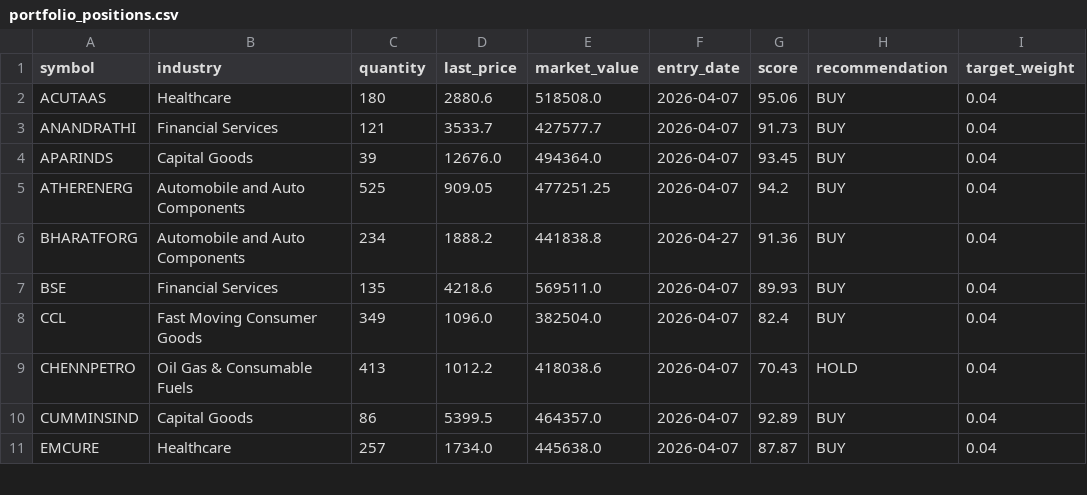
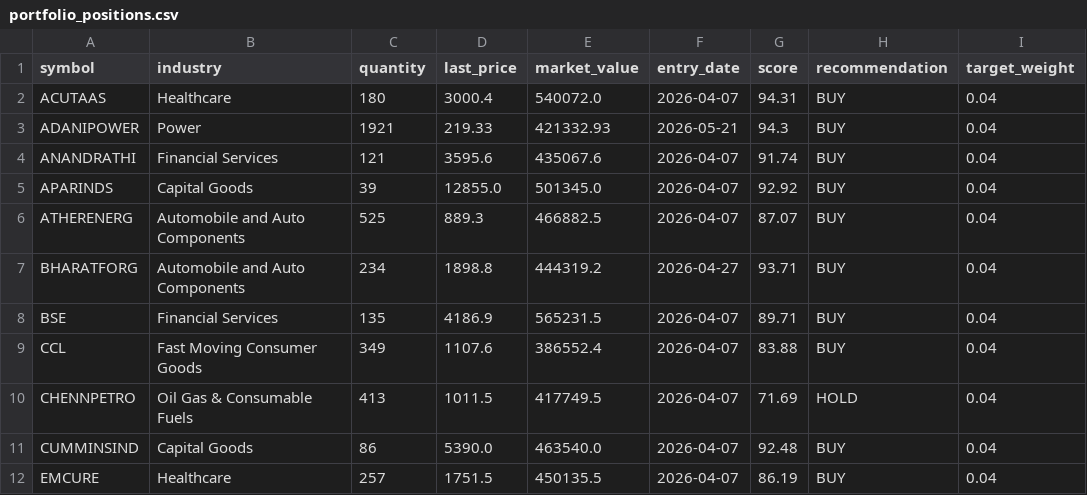
Before and after one commit to Vidyasagar29/equity-portfolio, a CSV file: data/portfolio_positions.csv, drawn as a sheet; only a part is shown; the diff covers the shown part only.

```diff
--- a/data/portfolio_positions.csv
+++ b/data/portfolio_positions.csv
@@ -1,11 +1,12 @@
 symbol,industry,quantity,last_price,market_value,entry_date,score,recommendation,target_weight
-ACUTAAS,Healthcare,180,2880.6,518508.0,2026-04-07,95.06,BUY,0.04
-ANANDRATHI,Financial Services,121,3533.7,427577.7,2026-04-07,91.73,BUY,0.04
-APARINDS,Capital Goods,39,12676.0,494364.0,2026-04-07,93.45,BUY,0.04
-ATHERENERG,Automobile and Auto Components,525,909.05,477251.25,2026-04-07,94.2,BUY,0.04
-BHARATFORG,Automobile and Auto Components,234,1888.2,441838.8,2026-04-27,91.36,BUY,0.04
-BSE,Financial Services,135,4218.6,569511.0,2026-04-07,89.93,BUY,0.04
-CCL,Fast Moving Consumer Goods,349,1096.0,382504.0,2026-04-07,82.4,BUY,0.04
-CHENNPETRO,Oil Gas & Consumable Fuels,413,1012.2,418038.6,2026-04-07,70.43,HOLD,0.04
-CUMMINSIND,Capital Goods,86,5399.5,464357.0,2026-04-07,92.89,BUY,0.04
-EMCURE,Healthcare,257,1734.0,445638.0,2026-04-07,87.87,BUY,0.04
+ACUTAAS,Healthcare,180,3000.4,540072.0,2026-04-07,94.31,BUY,0.04
+ADANIPOWER,Power,1921,219.33,421332.93,2026-05-21,94.3,BUY,0.04
+ANANDRATHI,Financial Services,121,3595.6,435067.6,2026-04-07,91.74,BUY,0.04
+APARINDS,Capital Goods,39,12855.0,501345.0,2026-04-07,92.92,BUY,0.04
+ATHERENERG,Automobile and Auto Components,525,889.3,466882.5,2026-04-07,87.07,BUY,0.04
+BHARATFORG,Automobile and Auto Components,234,1898.8,444319.2,2026-04-27,93.71,BUY,0.04
+BSE,Financial Services,135,4186.9,565231.5,2026-04-07,89.71,BUY,0.04
+CCL,Fast Moving Consumer Goods,349,1107.6,386552.4,2026-04-07,83.88,BUY,0.04
+CHENNPETRO,Oil Gas & Consumable Fuels,413,1011.5,417749.5,2026-04-07,71.69,HOLD,0.04
+CUMMINSIND,Capital Goods,86,5390.0,463540.0,2026-04-07,92.48,BUY,0.04
+EMCURE,Healthcare,257,1751.5,450135.5,2026-04-07,86.19,BUY,0.04
```
Also changed, not shown: 1 removed row and 42 edited cells elsewhere in this file, data/latest_rankings.csv, data/portfolio_nav.csv, 9 other files.
